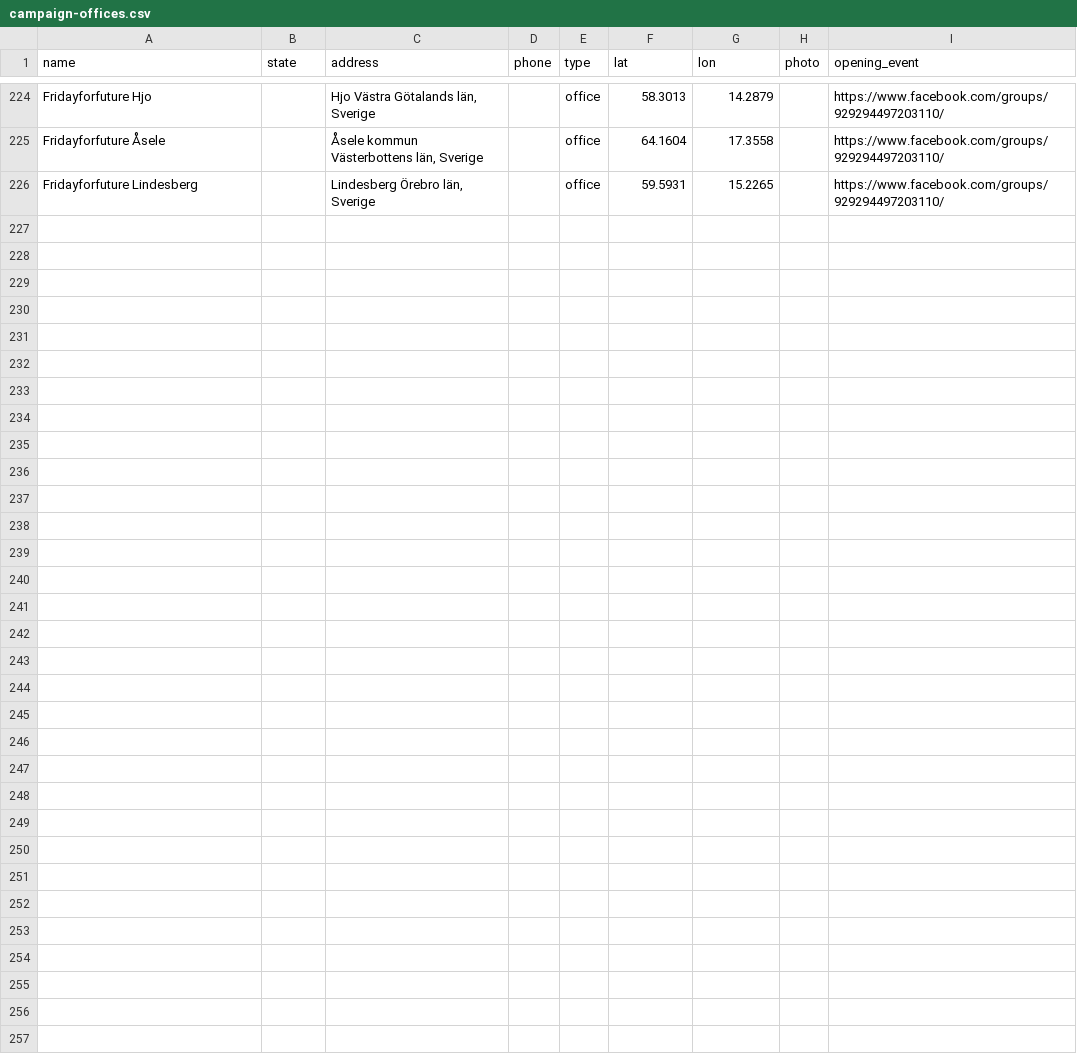
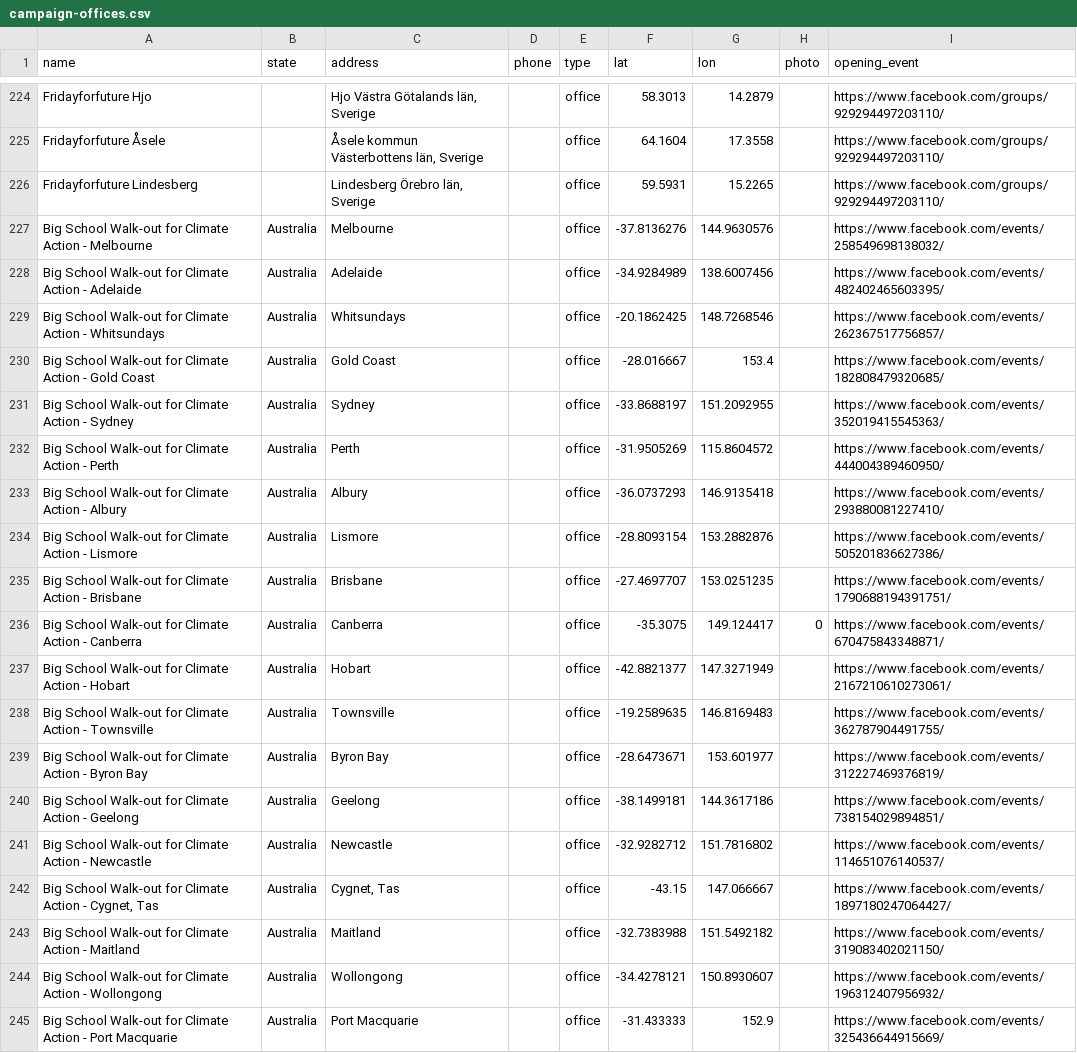
Before and after one commit to patr1ce/mapUPLC, a CSV file: assets/d/campaign-offices.csv, drawn as a sheet; only a part is shown, gaps mark what is left out; the diff covers the shown part only.

Commit message:
australia events

```diff
--- a/assets/d/campaign-offices.csv
+++ b/assets/d/campaign-offices.csv
@@ -226 +226,20 @@ Fridayforfuture Åsele,,"Åsele kommun Västerbottens län, Sverige",,office,64.
 Fridayforfuture Lindesberg,,"Lindesberg Örebro län, Sverige",,office,59.5931,15.2265,,https://www.facebook.com/groups/929294497203110/
+Big School Walk-out for Climate Action - Melbourne,Australia,Melbourne,,office,-37.8136276,144.9630576,,https://www.facebook.com/events/258549698138032/
+Big School Walk-out for Climate Action - Adelaide,Australia,Adelaide,,office,-34.9284989,138.6007456,,https://www.facebook.com/events/482402465603395/
+Big School Walk-out for Climate Action - Whitsundays,Australia,Whitsundays,,office,-20.1862425,148.7268546,,https://www.facebook.com/events/262367517756857/
+Big School Walk-out for Climate Action - Gold Coast,Australia,Gold Coast,,office,-28.016667,153.4,,https://www.facebook.com/events/182808479320685/
+Big School Walk-out for Climate Action - Sydney,Australia,Sydney,,office,-33.8688197,151.2092955,,https://www.facebook.com/events/352019415545363/
+Big School Walk-out for Climate Action - Perth,Australia,Perth,,office,-31.9505269,115.8604572,,https://www.facebook.com/events/444004389460950/
+Big School Walk-out for Climate Action - Albury,Australia,Albury,,office,-36.0737293,146.9135418,,https://www.facebook.com/events/293880081227410/
+Big School Walk-out for Climate Action - Lismore,Australia,Lismore,,office,-28.8093154,153.2882876,,https://www.facebook.com/events/505201836627386/
+Big School Walk-out for Climate Action - Brisbane,Australia,Brisbane,,office,-27.4697707,153.0251235,,https://www.facebook.com/events/1790688194391751/
+Big School Walk-out for Climate Action - Canberra,Australia,Canberra,,office,-35.3075,149.124417,0,https://www.facebook.com/events/670475843348871/
+Big School Walk-out for Climate Action - Hobart,Australia,Hobart,,office,-42.8821377,147.3271949,,https://www.facebook.com/events/2167210610273061/
+Big School Walk-out for Climate Action - Townsville,Australia,Townsville,,office,-19.2589635,146.8169483,,https://www.facebook.com/events/362787904491755/
+Big School Walk-out for Climate Action - Byron Bay,Australia,Byron Bay,,office,-28.6473671,153.601977,,https://www.facebook.com/events/312227469376819/
+Big School Walk-out for Climate Action - Geelong,Australia,Geelong,,office,-38.1499181,144.3617186,,https://www.facebook.com/events/738154029894851/
+Big School Walk-out for Climate Action - Newcastle,Australia,Newcastle,,office,-32.9282712,151.7816802,,https://www.facebook.com/events/114651076140537/
+"Big School Walk-out for Climate Action - Cygnet, Tas",Australia,"Cygnet, Tas",,office,-43.15,147.066667,,https://www.facebook.com/events/1897180247064427/
+Big School Walk-out for Climate Action - Maitland,Australia,Maitland,,office,-32.7383988,151.5492182,,https://www.facebook.com/events/319083402021150/
+Big School Walk-out for Climate Action - Wollongong,Australia,Wollongong,,office,-34.4278121,150.8930607,,https://www.facebook.com/events/196312407956932/
+Big School Walk-out for Climate Action - Port Macquarie,Australia,Port Macquarie,,office,-31.433333,152.9,,https://www.facebook.com/events/325436644915669/
```
Also changed, not shown: 9 added rows elsewhere in this file, 3 other files.
